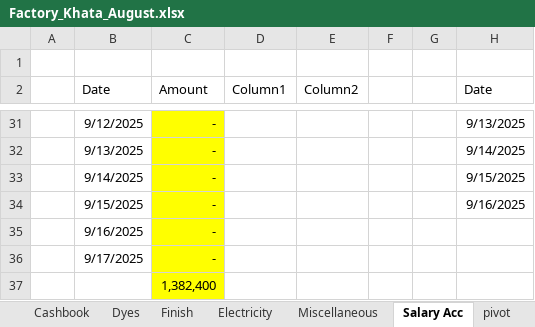
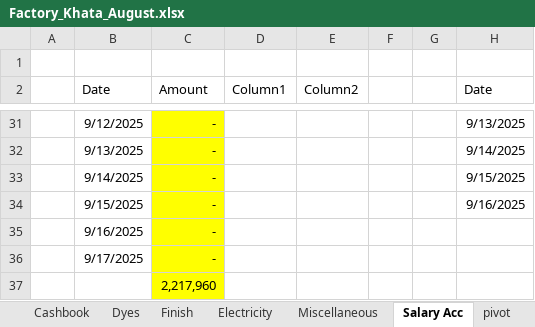
Before and after one commit to omerrazzaq4/Alhamd_dyeing, an Excel workbook: Factory_Khata_August.xlsx, sheet Salary Acc, drawn as a sheet; only a part is shown, gaps mark what is left out; values as stored, in another font and other column widths than the file's, no borders; charts and pictures and table styles not drawn; the diff covers the shown part only; the diff names each change by its address in the sheet, - before the commit and + after, or states it on an @@ line.

```diff
--- a/Factory_Khata_August.xlsx (sheet Salary Acc)
+++ b/Factory_Khata_August.xlsx (sheet Salary Acc)
-C37 (Amount): 1,382,400
+C37 (Amount): 2,217,960
```
Also changed, not shown: 12 edited cells and cell formats elsewhere in this sheet, sheet Cashbook, sheet ledger, sheet Profit, sheet Expenses, hidden cells, charts or pictures.
